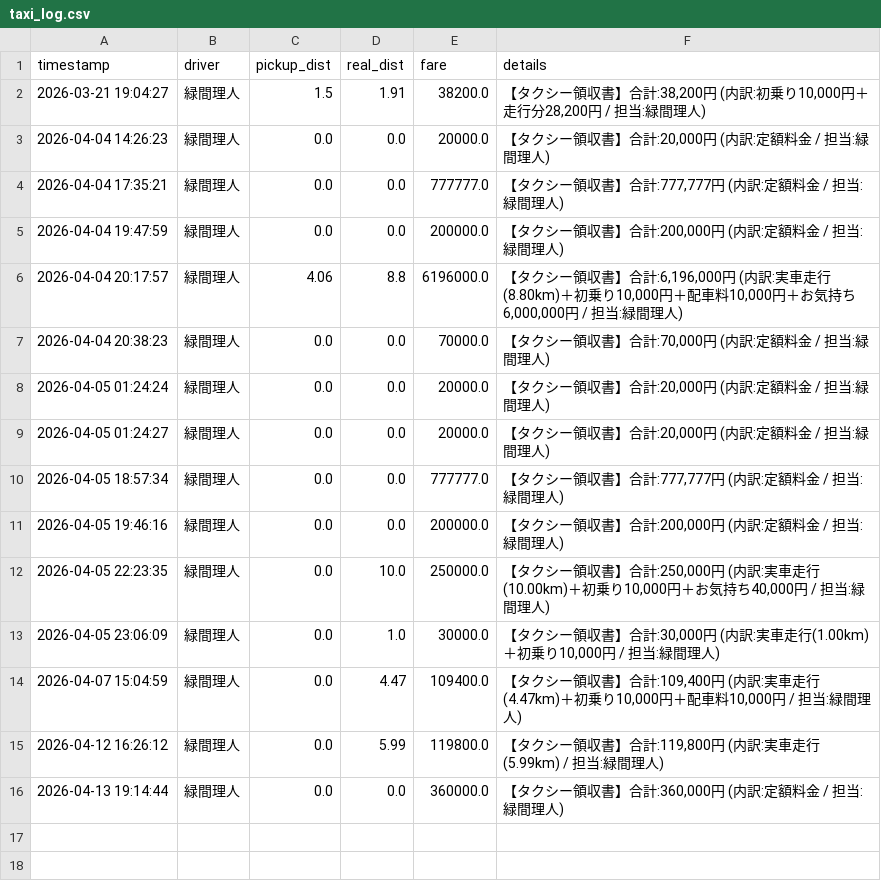
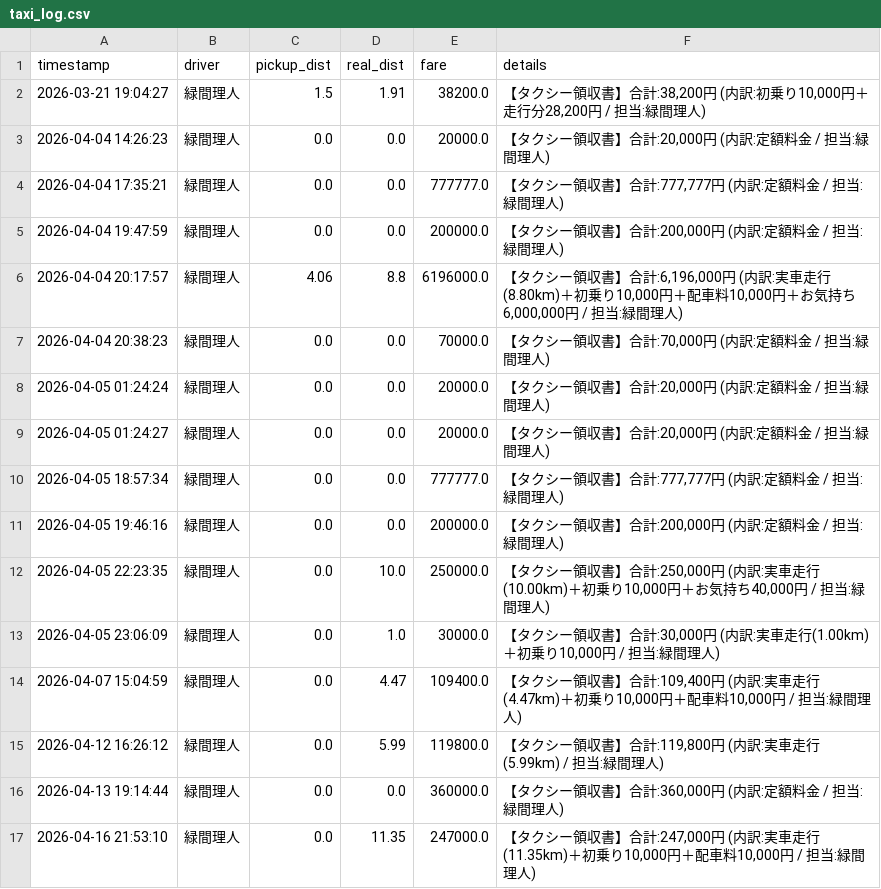
Before and after one commit to Lichtmido/Midorima_Taxi_Calculator, a CSV file: taxi_log.csv, drawn as a sheet.

Commit message:
Taxi log by 緑間理人

```diff
--- a/taxi_log.csv
+++ b/taxi_log.csv
@@ -16 +16,2 @@ timestamp,driver,pickup_dist,real_dist,fare,details
 2026-04-13 19:14:44,緑間理人,0.0,0.0,360000.0,"【タクシー領収書】合計:360,000円 (内訳:定額料金 / 担当:緑間理人)"
+2026-04-16 21:53:10,緑間理人,0.0,11.35,247000.0,"【タクシー領収書】合計:247,000円 (内訳:実車走行(11.35km)＋初乗り10,000円＋配車料10,000円 / 担当:緑間理人)"
```
